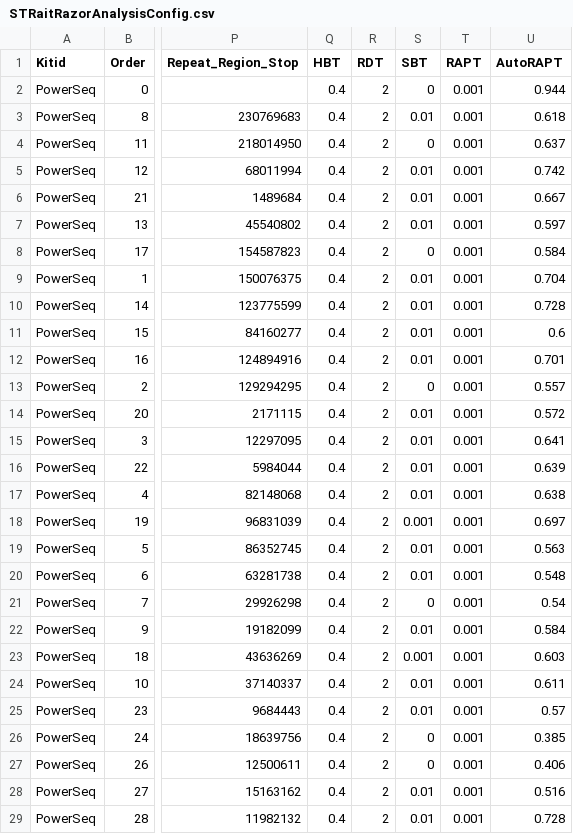
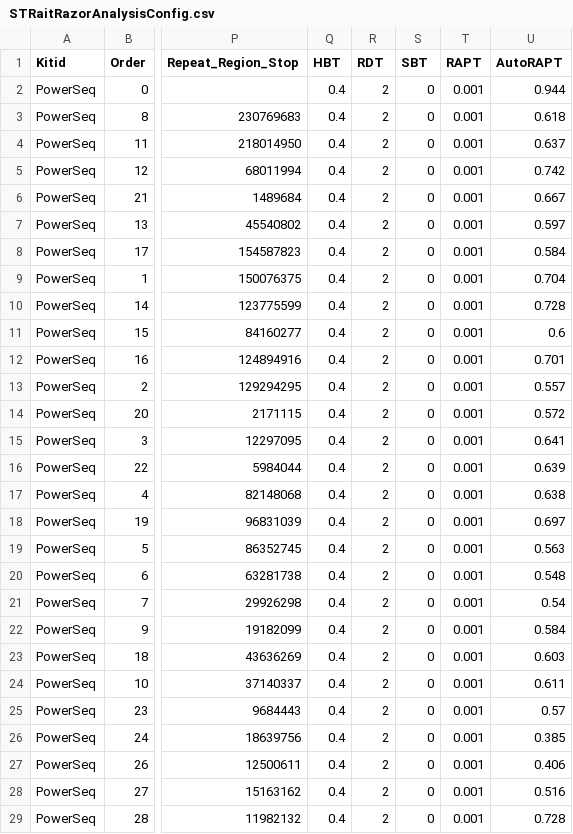
Before and after one commit to ExpectationsManaged/STRaitRazorOnline, a CSV file: db/db/STRaitRazorAnalysisConfig.csv, drawn as a sheet; only a part is shown, gaps mark what is left out; the diff covers the shown part only; the diff names each change by its address in the sheet, - before the commit and + after, or states it on an @@ line.

```diff
--- a/db/db/STRaitRazorAnalysisConfig.csv
+++ b/db/db/STRaitRazorAnalysisConfig.csv
-S3 (SBT): 0.01
+S3 (SBT): 0
-S5:S7 (SBT): 0.01
+S5:S7 (SBT): 0
-S9:S12 (SBT): 0.01
+S9:S12 (SBT): 0
-S14:S17 (SBT): 0.01
+S14:S17 (SBT): 0
-S18 (SBT): 0.001
+S18 (SBT): 0
-S19:S20 (SBT): 0.01
+S19:S20 (SBT): 0
-S22 (SBT): 0.01
+S22 (SBT): 0
-S23 (SBT): 0.001
+S23 (SBT): 0
-S24:S25 (SBT): 0.01
+S24:S25 (SBT): 0
-S28:S29 (SBT): 0.01
+S28:S29 (SBT): 0
```
Also changed, not shown: 37 edited cells elsewhere in this file, db/db/HaplotypeDatabase.csv.
